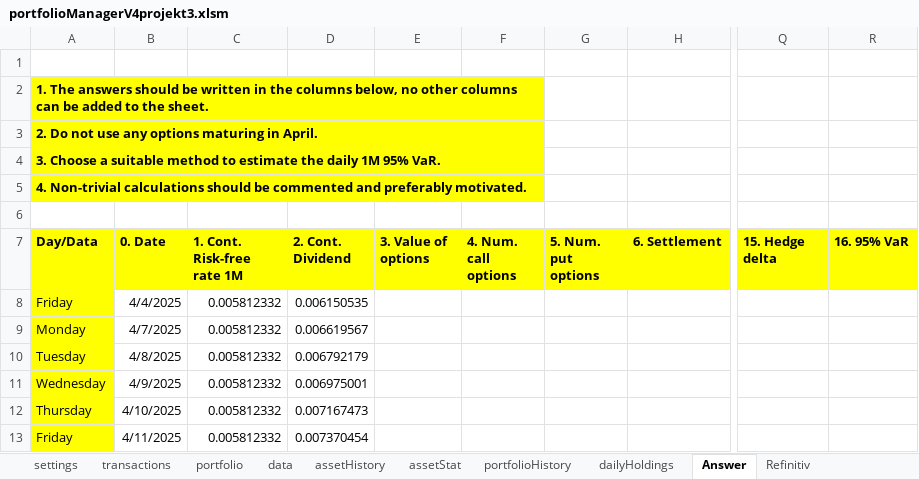
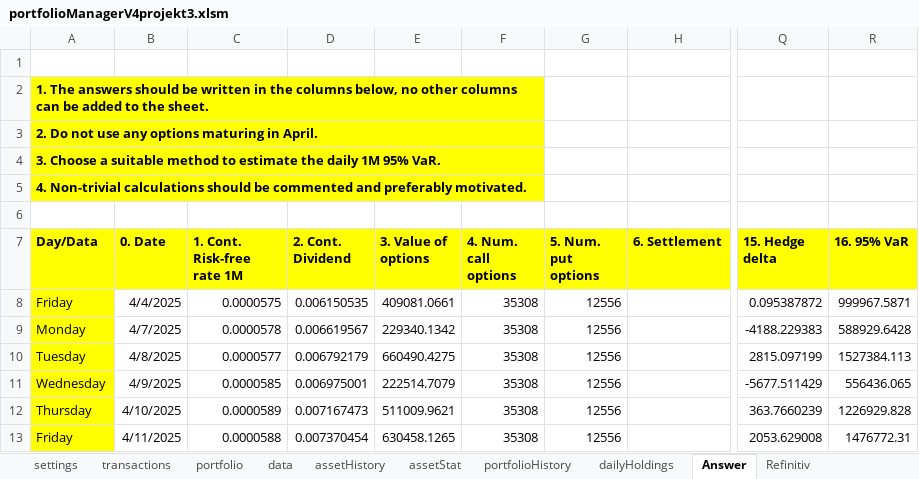
Before and after one commit to ErikssonWilliam/Portfolio-Management, an Excel workbook: Project 3/portfolioManagerV4projekt3.xlsm, sheet Answer, drawn as a sheet; only a part is shown, gaps mark what is left out; values as stored, in another font and other column widths than the file's, no borders; the diff names each change by its address in the sheet, - before the commit and + after, or states it on an @@ line.

```diff
--- a/Project 3/portfolioManagerV4projekt3.xlsm (sheet Answer)
+++ b/Project 3/portfolioManagerV4projekt3.xlsm (sheet Answer)
-C8 (1. Cont. Risk-free rate 1M): 0.005812332
+C8 (1. Cont. Risk-free rate 1M): 0.0000575
-E8 (3. Value of options): (empty)
+E8 (3. Value of options): 409081.0661
-F8:F13 (4. Num. call options): (empty)
+F8:F13 (4. Num. call options): 35308
-G8:G13 (5. Num. put options): (empty)
+G8:G13 (5. Num. put options): 12556
-Q8 (15. Hedge delta): (empty)
+Q8 (15. Hedge delta): 0.095387872
-R8 (16. 95% VaR): (empty)
+R8 (16. 95% VaR): 999967.5871
-C9 (1. Cont. Risk-free rate 1M): 0.005812332
+C9 (1. Cont. Risk-free rate 1M): 0.0000578
-E9 (3. Value of options): (empty)
+E9 (3. Value of options): 229340.1342
-Q9 (15. Hedge delta): (empty)
+Q9 (15. Hedge delta): -4188.229383
-R9 (16. 95% VaR): (empty)
+R9 (16. 95% VaR): 588929.6428
-C10 (1. Cont. Risk-free rate 1M): 0.005812332
+C10 (1. Cont. Risk-free rate 1M): 0.0000577
-E10 (3. Value of options): (empty)
+E10 (3. Value of options): 660490.4275
-Q10 (15. Hedge delta): (empty)
+Q10 (15. Hedge delta): 2815.097199
-R10 (16. 95% VaR): (empty)
+R10 (16. 95% VaR): 1527384.113
-C11 (1. Cont. Risk-free rate 1M): 0.005812332
+C11 (1. Cont. Risk-free rate 1M): 0.0000585
-E11 (3. Value of options): (empty)
+E11 (3. Value of options): 222514.7079
-Q11 (15. Hedge delta): (empty)
+Q11 (15. Hedge delta): -5677.511429
-R11 (16. 95% VaR): (empty)
+R11 (16. 95% VaR): 556436.065
-C12 (1. Cont. Risk-free rate 1M): 0.005812332
+C12 (1. Cont. Risk-free rate 1M): 0.0000589
-E12 (3. Value of options): (empty)
+E12 (3. Value of options): 511009.9621
-Q12 (15. Hedge delta): (empty)
+Q12 (15. Hedge delta): 363.7660239
-R12 (16. 95% VaR): (empty)
+R12 (16. 95% VaR): 1226929.828
-C13 (1. Cont. Risk-free rate 1M): 0.005812332
+C13 (1. Cont. Risk-free rate 1M): 0.0000588
-E13 (3. Value of options): (empty)
+E13 (3. Value of options): 630458.1265
-Q13 (15. Hedge delta): (empty)
+Q13 (15. Hedge delta): 2053.629008
-R13 (16. 95% VaR): (empty)
+R13 (16. 95% VaR): 1476772.31
```
Also changed, not shown: sheet data, sheet portfolio, sheet assetHistory, sheet Refinitiv, charts or pictures, 1 other file.
